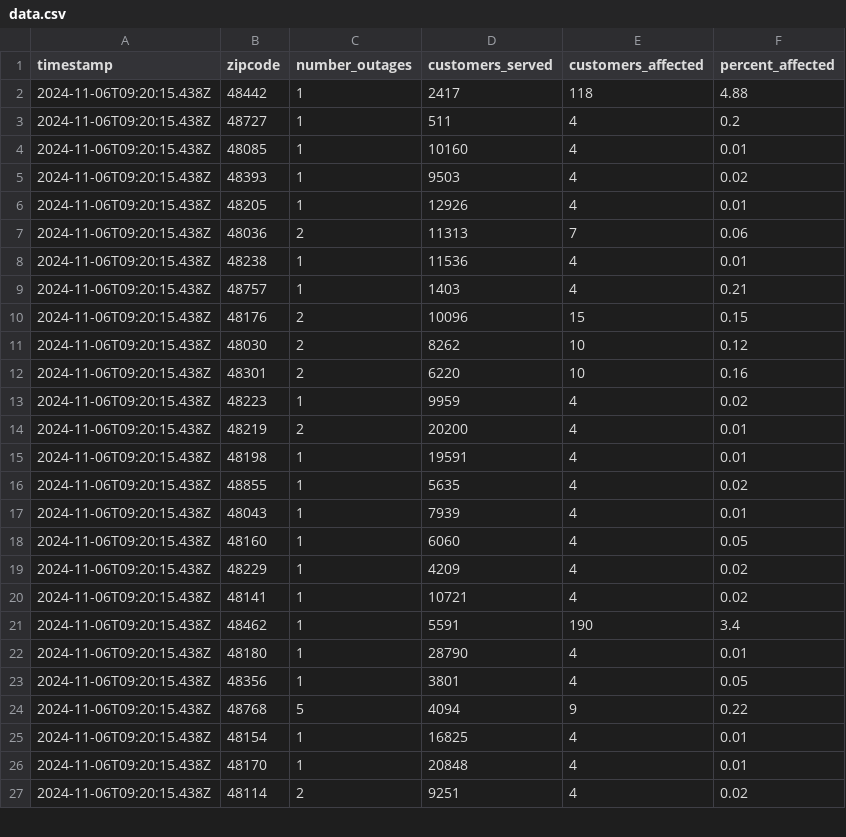
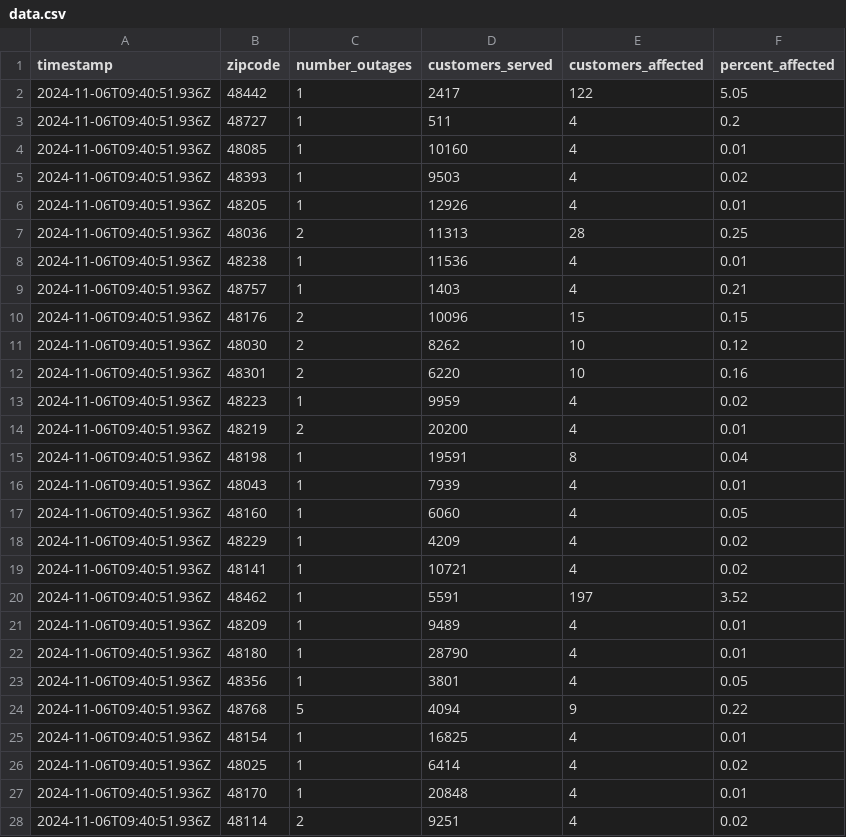
Before and after one commit to michigandaily/dte-outage-tracker, a CSV file: data.csv, drawn as a sheet; only a part is shown; the diff covers the shown part only.

```diff
--- a/data.csv
+++ b/data.csv
@@ -1,27 +1,28 @@
 timestamp,zipcode,number_outages,customers_served,customers_affected,percent_affected
-2024-11-06T09:20:15.438Z,48442,1,2417,118,4.88
-2024-11-06T09:20:15.438Z,48727,1,511,4,0.2
-2024-11-06T09:20:15.438Z,48085,1,10160,4,0.01
-2024-11-06T09:20:15.438Z,48393,1,9503,4,0.02
-2024-11-06T09:20:15.438Z,48205,1,12926,4,0.01
-2024-11-06T09:20:15.438Z,48036,2,11313,7,0.06
-2024-11-06T09:20:15.438Z,48238,1,11536,4,0.01
-2024-11-06T09:20:15.438Z,48757,1,1403,4,0.21
-2024-11-06T09:20:15.438Z,48176,2,10096,15,0.15
-2024-11-06T09:20:15.438Z,48030,2,8262,10,0.12
-2024-11-06T09:20:15.438Z,48301,2,6220,10,0.16
-2024-11-06T09:20:15.438Z,48223,1,9959,4,0.02
-2024-11-06T09:20:15.438Z,48219,2,20200,4,0.01
-2024-11-06T09:20:15.438Z,48198,1,19591,4,0.01
-2024-11-06T09:20:15.438Z,48855,1,5635,4,0.02
-2024-11-06T09:20:15.438Z,48043,1,7939,4,0.01
-2024-11-06T09:20:15.438Z,48160,1,6060,4,0.05
-2024-11-06T09:20:15.438Z,48229,1,4209,4,0.02
-2024-11-06T09:20:15.438Z,48141,1,10721,4,0.02
-2024-11-06T09:20:15.438Z,48462,1,5591,190,3.4
-2024-11-06T09:20:15.438Z,48180,1,28790,4,0.01
-2024-11-06T09:20:15.438Z,48356,1,3801,4,0.05
-2024-11-06T09:20:15.438Z,48768,5,4094,9,0.22
-2024-11-06T09:20:15.438Z,48154,1,16825,4,0.01
-2024-11-06T09:20:15.438Z,48170,1,20848,4,0.01
-2024-11-06T09:20:15.438Z,48114,2,9251,4,0.02
+2024-11-06T09:40:51.936Z,48442,1,2417,122,5.05
+2024-11-06T09:40:51.936Z,48727,1,511,4,0.2
+2024-11-06T09:40:51.936Z,48085,1,10160,4,0.01
+2024-11-06T09:40:51.936Z,48393,1,9503,4,0.02
+2024-11-06T09:40:51.936Z,48205,1,12926,4,0.01
+2024-11-06T09:40:51.936Z,48036,2,11313,28,0.25
+2024-11-06T09:40:51.936Z,48238,1,11536,4,0.01
+2024-11-06T09:40:51.936Z,48757,1,1403,4,0.21
+2024-11-06T09:40:51.936Z,48176,2,10096,15,0.15
+2024-11-06T09:40:51.936Z,48030,2,8262,10,0.12
+2024-11-06T09:40:51.936Z,48301,2,6220,10,0.16
+2024-11-06T09:40:51.936Z,48223,1,9959,4,0.02
+2024-11-06T09:40:51.936Z,48219,2,20200,4,0.01
+2024-11-06T09:40:51.936Z,48198,1,19591,8,0.04
+2024-11-06T09:40:51.936Z,48043,1,7939,4,0.01
+2024-11-06T09:40:51.936Z,48160,1,6060,4,0.05
+2024-11-06T09:40:51.936Z,48229,1,4209,4,0.02
+2024-11-06T09:40:51.936Z,48141,1,10721,4,0.02
+2024-11-06T09:40:51.936Z,48462,1,5591,197,3.52
+2024-11-06T09:40:51.936Z,48209,1,9489,4,0.01
+2024-11-06T09:40:51.936Z,48180,1,28790,4,0.01
+2024-11-06T09:40:51.936Z,48356,1,3801,4,0.05
+2024-11-06T09:40:51.936Z,48768,5,4094,9,0.22
+2024-11-06T09:40:51.936Z,48154,1,16825,4,0.01
+2024-11-06T09:40:51.936Z,48025,1,6414,4,0.02
+2024-11-06T09:40:51.936Z,48170,1,20848,4,0.01
+2024-11-06T09:40:51.936Z,48114,2,9251,4,0.02
```
Also changed, not shown: 6 edited cells elsewhere in this file, 2 other files.
